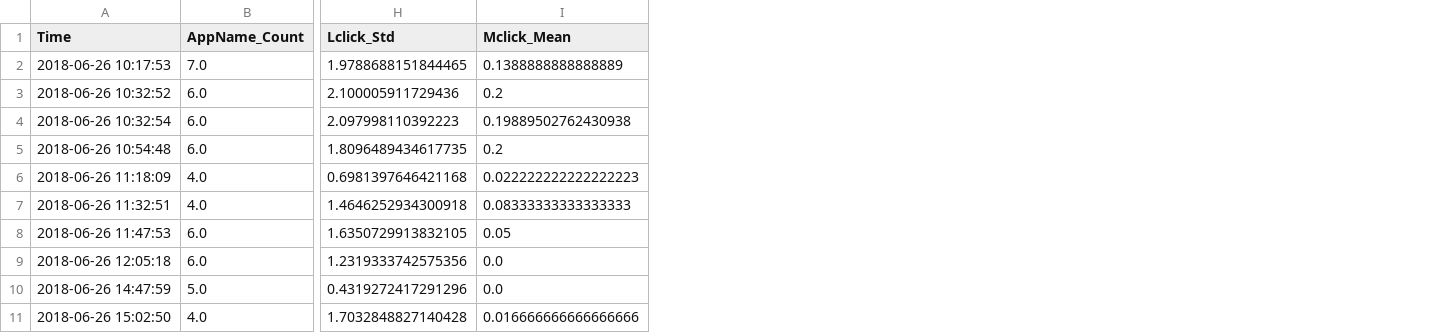
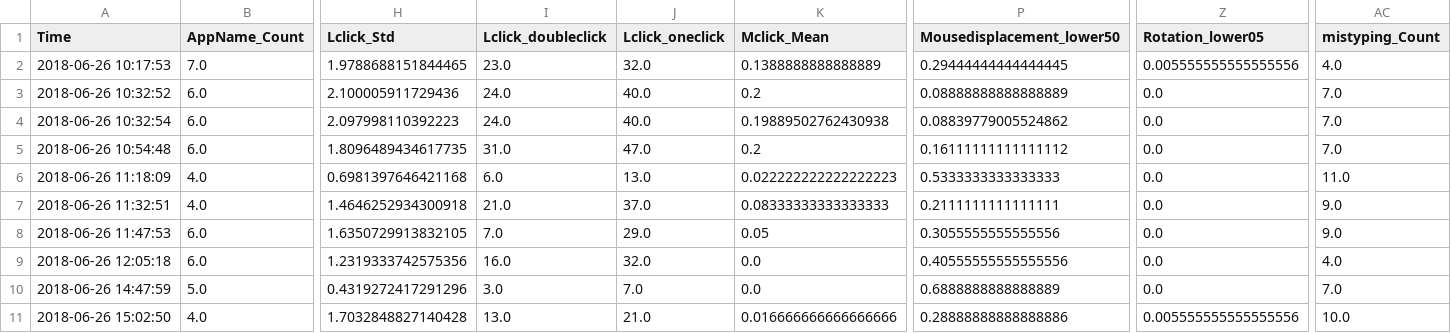
Before and after one commit to ShuDiamonds/QuestionnaireEstimation, a CSV file: output/output20180626AM100239/OutputDataset.csv, drawn as a sheet; only a part is shown, gaps mark what is left out; the diff names each change by its address in the sheet, - before the commit and + after, or states it on an @@ line.

```diff
--- a/output/output20180626AM100239/OutputDataset.csv
+++ b/output/output20180626AM100239/OutputDataset.csv
+column I (Lclick_doubleclick), rows 2-11: 23.0 | 24.0 | 24.0 | 31.0 | 6.0 | 21.0 | 7.0 | 16.0 | 3.0 | 13.0
+column J (Lclick_oneclick), rows 2-11: 32.0 | 40.0 | 40.0 | 47.0 | 13.0 | 37.0 | 29.0 | 32.0 | 7.0 | 21.0
+column P (Mousedisplacement_lower50), rows 2-11: 0.29444444444444445 | 0.08888888888888889 | 0.08839779005524862 | 0.16111111111111112 | 0.5333333333333333 | 0.2111111111111111 | 0.3055555555555556 | 0.40555555555555556 | 0.6888888888888889 | 0.28888888888888886
+column Z (Rotation_lower05), rows 2-11: 0.005555555555555556 | 0.0 | 0.0 | 0.0 | 0.0 | 0.0 | 0.0 | 0.0 | 0.0 | 0.005555555555555556
+column AC (mistyping_Count), rows 2-11: 4.0 | 7.0 | 7.0 | 7.0 | 11.0 | 9.0 | 9.0 | 4.0 | 7.0 | 10.0
```
Also changed, not shown: output/output20180626AM100239/About Missing Values.csv, output/output20180626AM100239/OutputDataset_Dropna.csv, 4 other files.
